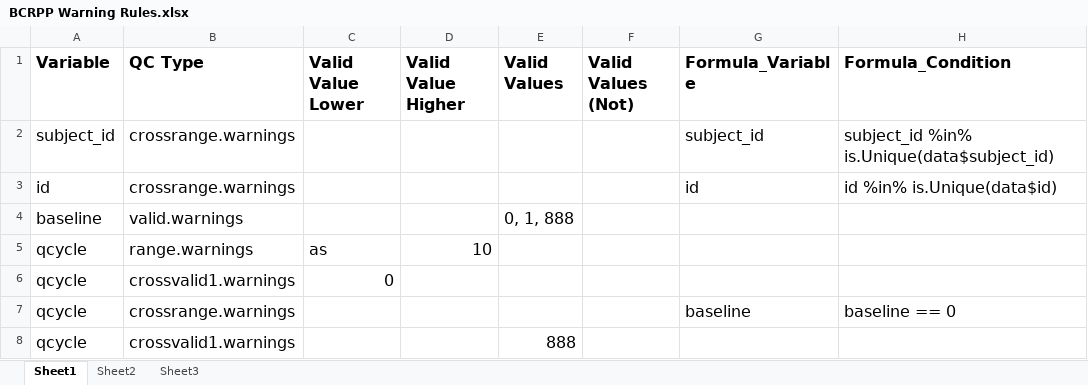
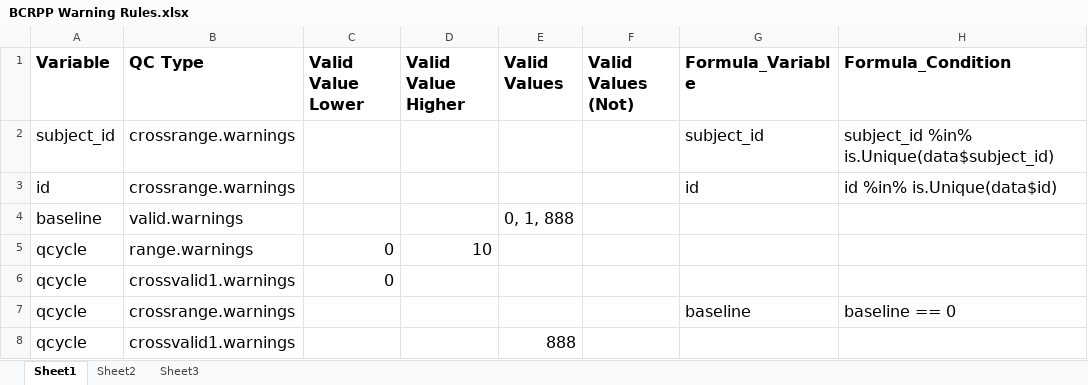
Before and after one commit to Breast-Cancer-Risk-Prediction-Project/data-management, an Excel workbook: BCRPP_QC_R_Excel_Program/Core QC Rules/BCRPP Warning Rules.xlsx, sheet Sheet1, drawn as a sheet; only a part is shown; values as stored, in another font and other column widths than the file's, no borders; the diff names each change by its address in the sheet, - before the commit and + after, or states it on an @@ line.

Commit message:
Update BCRPP Warning Rules.xlsx
changing typo

```diff
--- a/BCRPP_QC_R_Excel_Program/Core QC Rules/BCRPP Warning Rules.xlsx (sheet Sheet1)
+++ b/BCRPP_QC_R_Excel_Program/Core QC Rules/BCRPP Warning Rules.xlsx (sheet Sheet1)
-C5 (Valid Value Lower): as
+C5 (Valid Value Lower): 0
```
